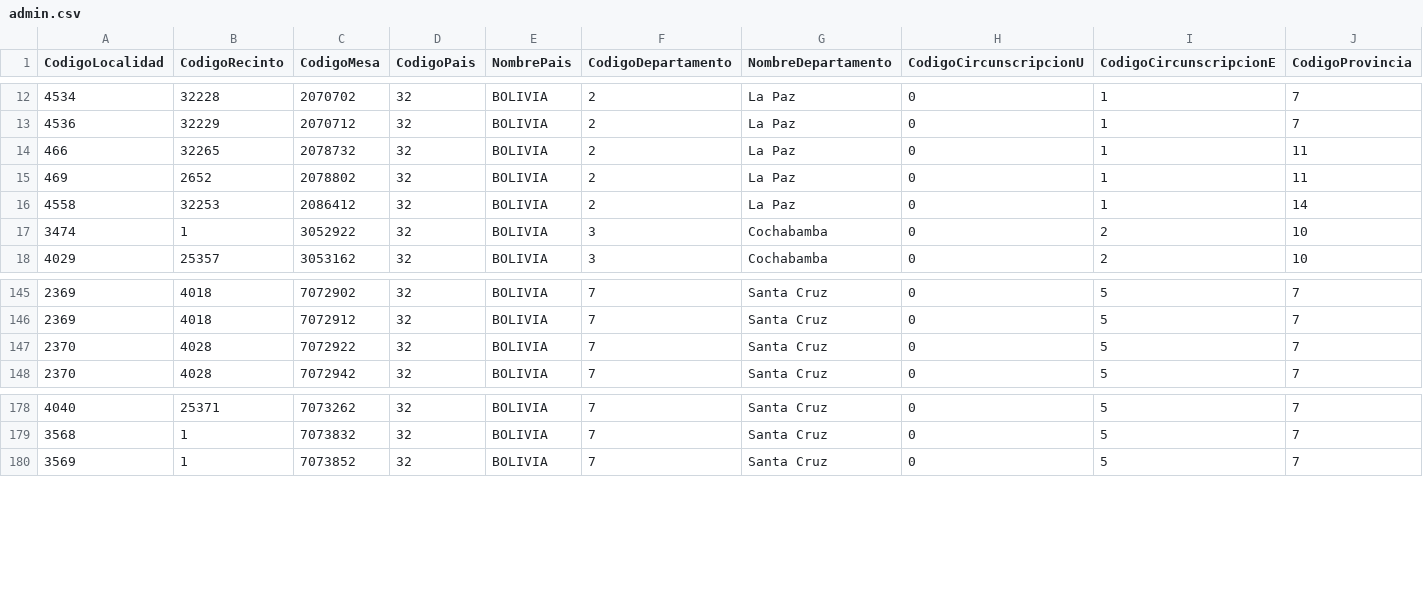
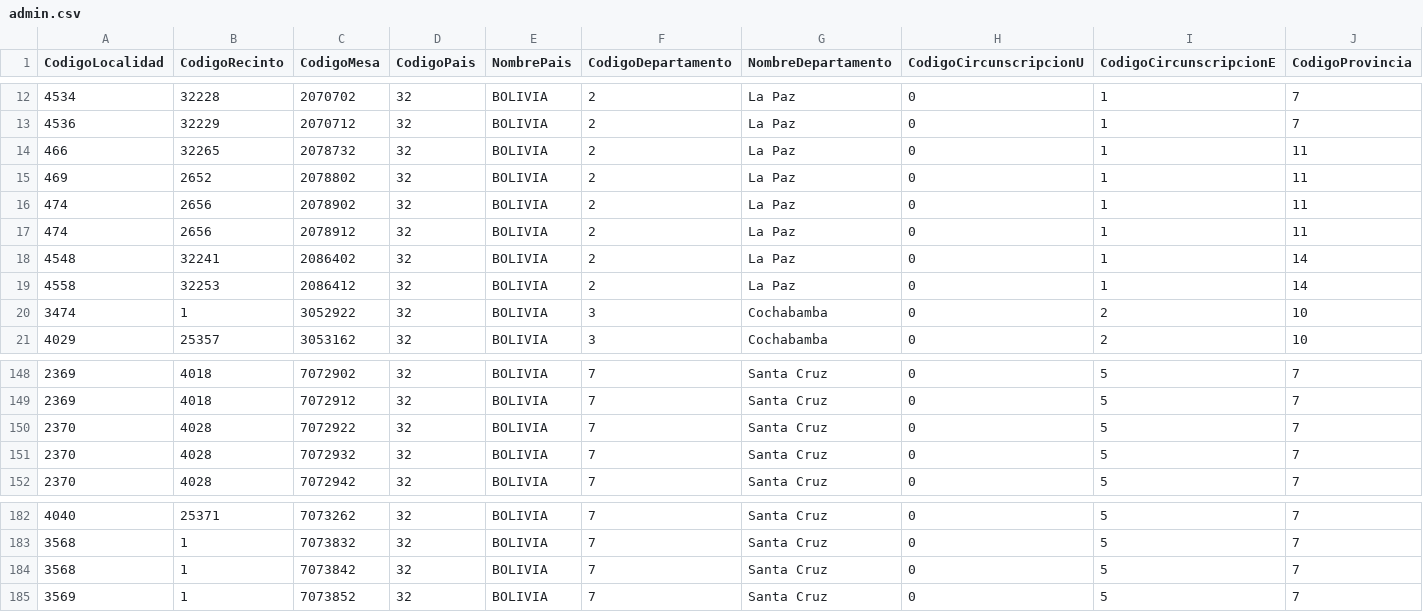
Before and after one commit to datosbolivia/elecciones2025, a CSV file: resultados/datos/especiales/admin.csv, drawn as a sheet; only a part is shown, gaps mark what is left out; rows hold the shown columns only; the diff names each change by its address in the sheet, - before the commit and + after, or states it on an @@ line.

```diff
--- a/resultados/datos/especiales/admin.csv
+++ b/resultados/datos/especiales/admin.csv
+row 16: 474 | 2656 | 2078902 | 32 | BOLIVIA | 2 | La Paz | 0 | 1 | 11
+row 17: 474 | 2656 | 2078912 | 32 | BOLIVIA | 2 | La Paz | 0 | 1 | 11
+row 18: 4548 | 32241 | 2086402 | 32 | BOLIVIA | 2 | La Paz | 0 | 1 | 14
+row 151: 2370 | 4028 | 7072932 | 32 | BOLIVIA | 7 | Santa Cruz | 0 | 5 | 7
+row 184: 3568 | 1 | 7073842 | 32 | BOLIVIA | 7 | Santa Cruz | 0 | 5 | 7
```
Also changed, not shown: resultados/datos/especiales/participacion.csv, resultados/datos/especiales/validos.csv, 6 other files.
